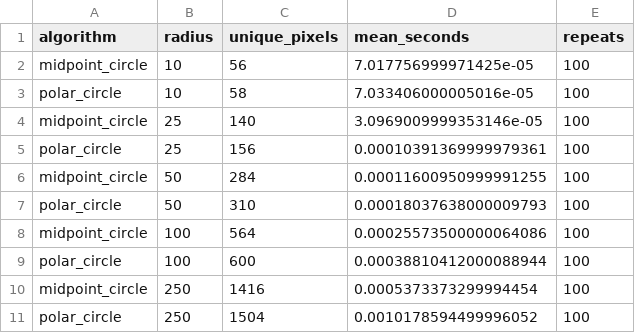
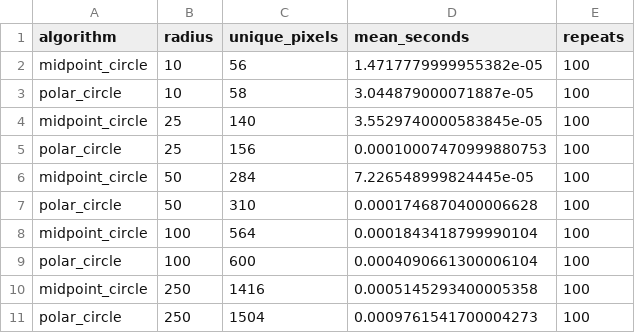
Before and after one commit to kirthanps/cgvr_lab, a CSV file: lab_02/outputs/benchmark.csv, drawn as a sheet.

```diff
--- a/lab_02/outputs/benchmark.csv
+++ b/lab_02/outputs/benchmark.csv
@@ -1,11 +1,11 @@
 algorithm,radius,unique_pixels,mean_seconds,repeats
-midpoint_circle,10,56,7.017756999971425e-05,100
-polar_circle,10,58,7.033406000005016e-05,100
-midpoint_circle,25,140,3.0969009999353146e-05,100
-polar_circle,25,156,0.00010391369999979361,100
-midpoint_circle,50,284,0.00011600950999991255,100
-polar_circle,50,310,0.00018037638000009793,100
-midpoint_circle,100,564,0.00025573500000064086,100
-polar_circle,100,600,0.00038810412000088944,100
-midpoint_circle,250,1416,0.0005373373299994454,100
-polar_circle,250,1504,0.0010178594499996052,100
+midpoint_circle,10,56,1.4717779999955382e-05,100
+polar_circle,10,58,3.044879000071887e-05,100
+midpoint_circle,25,140,3.5529740000583845e-05,100
+polar_circle,25,156,0.00010007470999880753,100
+midpoint_circle,50,284,7.226548999824445e-05,100
+polar_circle,50,310,0.0001746870400006628,100
+midpoint_circle,100,564,0.0001843418799990104,100
+polar_circle,100,600,0.0004090661300006104,100
+midpoint_circle,250,1416,0.0005145293400005358,100
+polar_circle,250,1504,0.0009761541700004273,100
```
Also changed, not shown: 30 other files.
